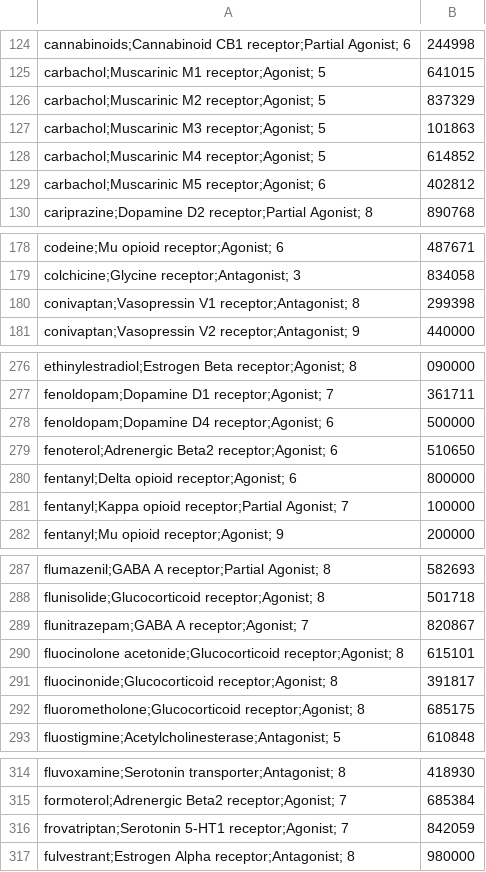
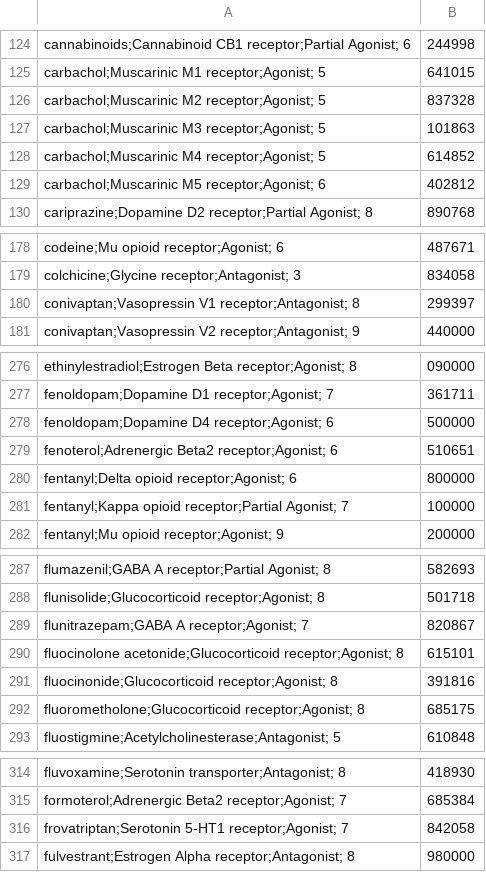
Before and after one commit to MicheleFu/SocialAE_Pharmacovigilance, a CSV file: PhD.csv, drawn as a sheet; only a part is shown, gaps mark what is left out; the diff covers the shown part only.

```diff
--- a/PhD.csv
+++ b/PhD.csv
@@ -125,3 +125,3 @@ cannabinoids;Cannabinoid CB1 receptor;Partial Agonist; 6,244998
 carbachol;Muscarinic M1 receptor;Agonist; 5,641015
-carbachol;Muscarinic M2 receptor;Agonist; 5,837329
+carbachol;Muscarinic M2 receptor;Agonist; 5,837328
 carbachol;Muscarinic M3 receptor;Agonist; 5,101863
@@ -179,3 +179,3 @@ codeine;Mu opioid receptor;Agonist; 6,487671
 colchicine;Glycine receptor;Antagonist; 3,834058
-conivaptan;Vasopressin V1 receptor;Antagonist; 8,299398
+conivaptan;Vasopressin V1 receptor;Antagonist; 8,299397
 conivaptan;Vasopressin V2 receptor;Antagonist; 9,440000
@@ -278,3 +278,3 @@ fenoldopam;Dopamine D1 receptor;Agonist; 7,361711
 fenoldopam;Dopamine D4 receptor;Agonist; 6,500000
-fenoterol;Adrenergic Beta2 receptor;Agonist; 6,510650
+fenoterol;Adrenergic Beta2 receptor;Agonist; 6,510651
 fentanyl;Delta opioid receptor;Agonist; 6,800000
@@ -290,3 +290,3 @@ flunitrazepam;GABA A receptor;Agonist; 7,820867
 fluocinolone acetonide;Glucocorticoid receptor;Agonist; 8,615101
-fluocinonide;Glucocorticoid receptor;Agonist; 8,391817
+fluocinonide;Glucocorticoid receptor;Agonist; 8,391816
 fluorometholone;Glucocorticoid receptor;Agonist; 8,685175
@@ -315,3 +315,3 @@ fluvoxamine;Serotonin transporter;Antagonist; 8,418930
 formoterol;Adrenergic Beta2 receptor;Agonist; 7,685384
-frovatriptan;Serotonin 5-HT1 receptor;Agonist; 7,842059
+frovatriptan;Serotonin 5-HT1 receptor;Agonist; 7,842058
 fulvestrant;Estrogen Alpha receptor;Antagonist; 8,980000
```
Also changed, not shown: 10 added rows and 21 edited cells elsewhere in this file, LRM.csv, 3 other files.
